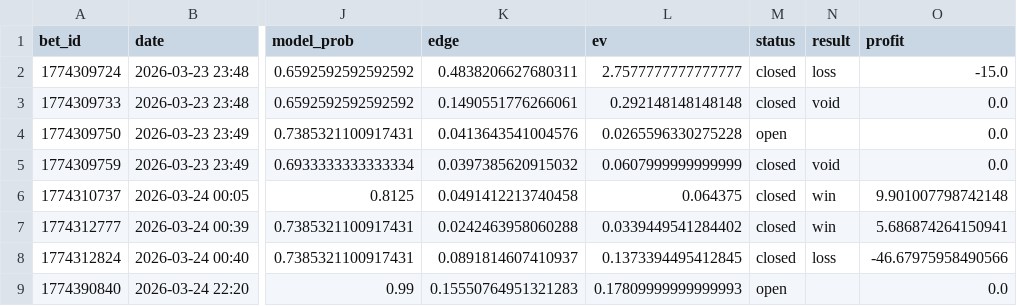
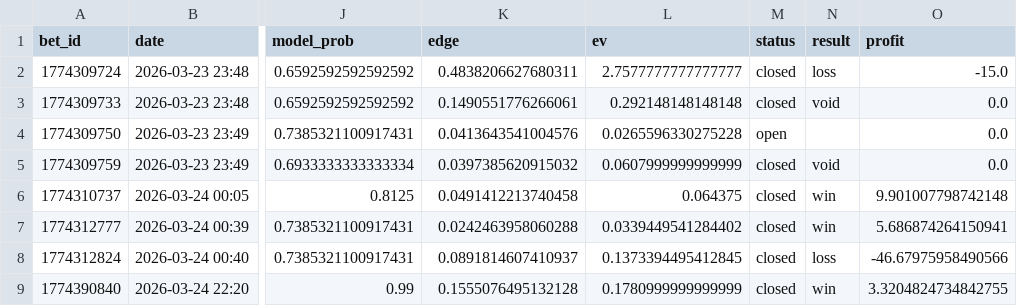
Before and after one commit to narvall018/tennis_modele, a CSV file: bets/bets.csv, drawn as a sheet; only a part is shown, gaps mark what is left out; the diff names each change by its address in the sheet, - before the commit and + after, or states it on an @@ line.

Commit message:
chore: update bets/bets.csv

```diff
--- a/bets/bets.csv
+++ b/bets/bets.csv
-K9 (edge): 0.15550764951321283
+K9 (edge): 0.1555076495132128
-L9 (ev): 0.17809999999999993
+L9 (ev): 0.1780999999999999
-M9 (status): open
+M9 (status): closed
-N9 (result): (empty)
+N9 (result): win
-O9 (profit): 0.0
+O9 (profit): 3.3204824734842755
```
